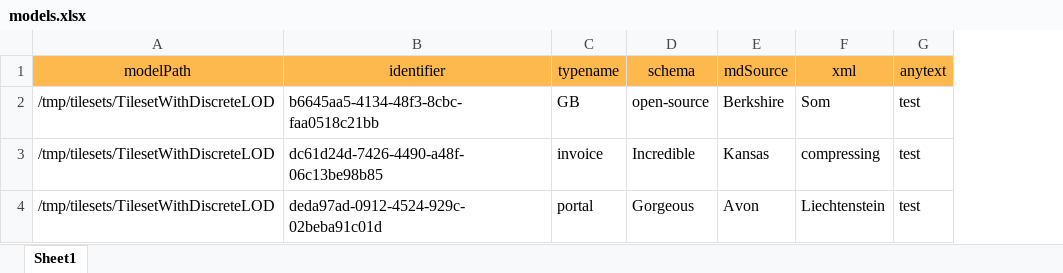
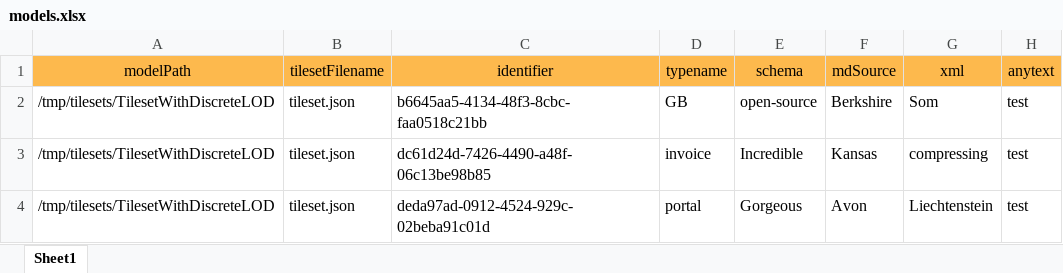
Before and after one commit to MapColonies/3d-scripts, an Excel workbook: models.xlsx, sheet Sheet1, drawn as a sheet; only a part is shown; values as stored, in another font and other column widths than the file's, no borders; the diff names each change by its address in the sheet, - before the commit and + after, or states it on an @@ line.

Commit message:
feat: add tilesetFilename

```diff
--- a/models.xlsx (sheet Sheet1)
+++ b/models.xlsx (sheet Sheet1)
+column B (tilesetFilename), rows 2-4: all tileset.json
```
Also changed, not shown: 1 other file.
